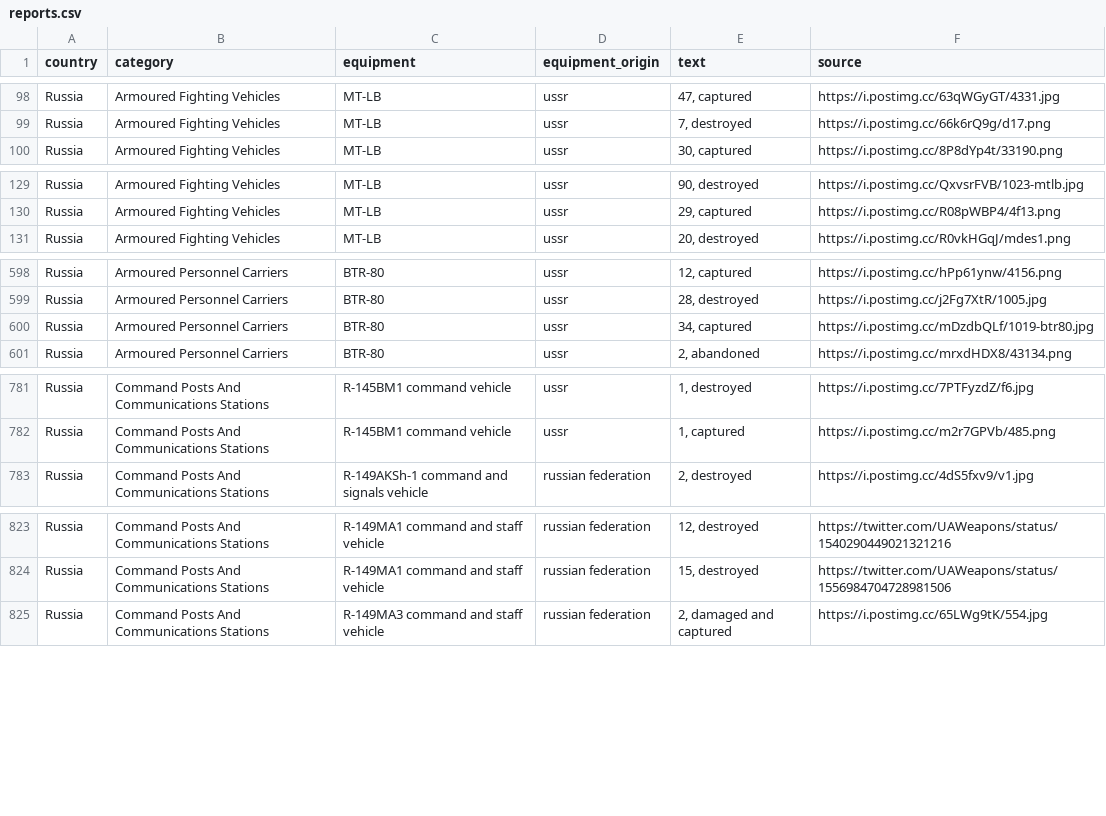
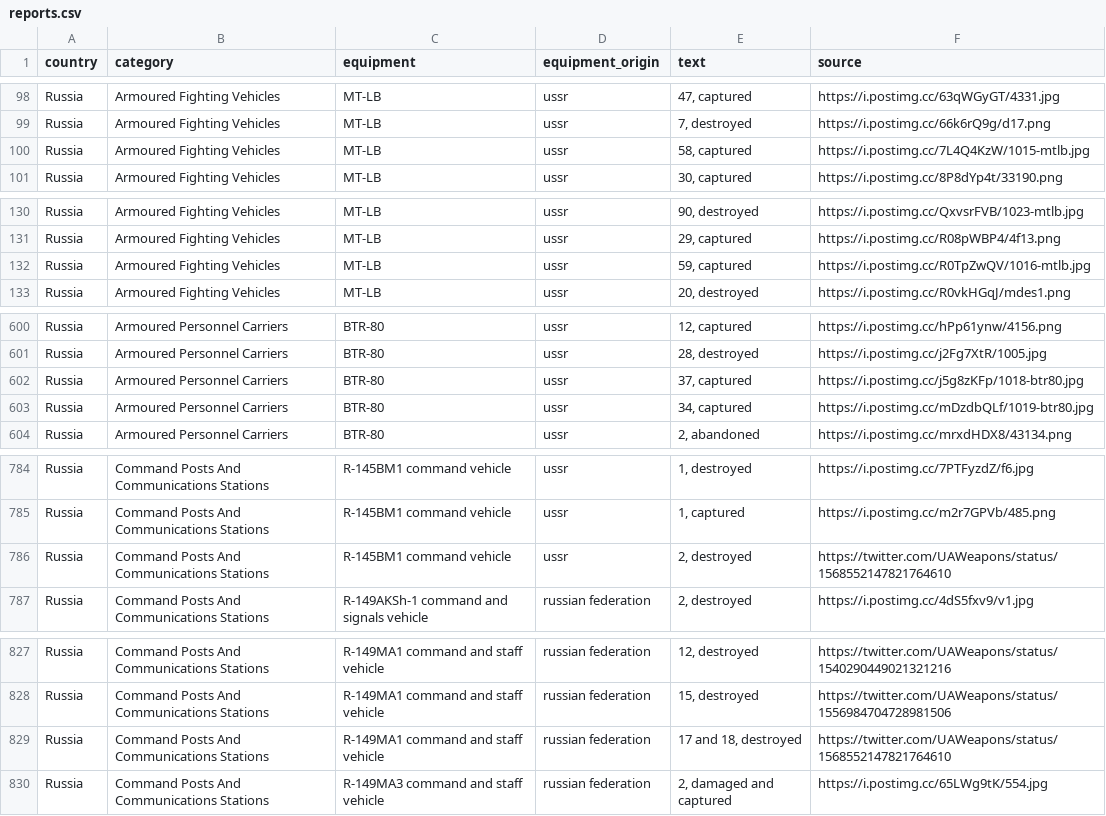
Before and after one commit to mauforonda/ukraine, a CSV file: reports.csv, drawn as a sheet; only a part is shown, gaps mark what is left out; the diff covers the shown part only; the diff names each change by its address in the sheet, - before the commit and + after, or states it on an @@ line.

```diff
--- a/reports.csv
+++ b/reports.csv
+row 100: Russia | Armoured Fighting Vehicles | MT-LB | ussr | 58, captured | https://i.postimg.cc/7L4Q4KzW/1015-mtlb.jpg
+row 132: Russia | Armoured Fighting Vehicles | MT-LB | ussr | 59, captured | https://i.postimg.cc/R0TpZwQV/1016-mtlb.jpg
+row 602: Russia | Armoured Personnel Carriers | BTR-80 | ussr | 37, captured | https://i.postimg.cc/j5g8zKFp/1018-btr80.jpg
+row 786: Russia | Command Posts And Communications Stations | R-145BM1 command vehicle | ussr | 2, destroyed | https://twitter.com/UAWeapons/status/1568552147821764610
+row 829: Russia | Command Posts And Communications Stations | R-149MA1 command and staff vehicle | russian federation | 17 and 18, destroyed | https://twitter.com/UAWeapons/status/1568552147821764610
```
Also changed, not shown: 9 added rows elsewhere in this file, log.csv, summary.csv.
